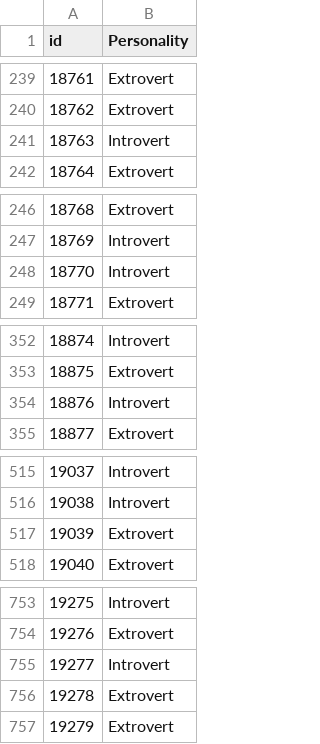
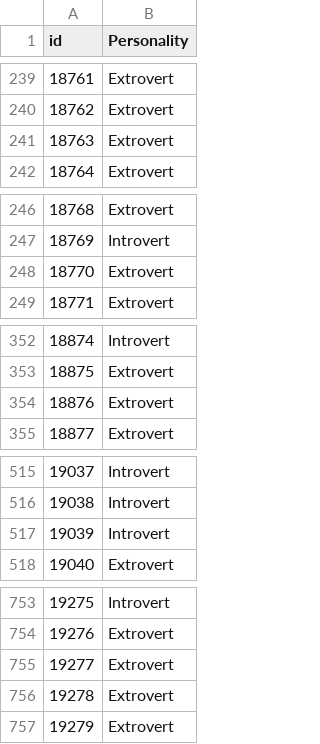
Before and after one commit to daominhthuan42/kaggle-portfolio, a CSV file: 08_INTROVERTS_AND_EXTROVERTS/submission.csv (was 08_INTROVERTS_AND_EXTROVERTS/submission_model_stack.csv), drawn as a sheet; only a part is shown, gaps mark what is left out; the diff covers the shown part only.

```diff
--- a/08_INTROVERTS_AND_EXTROVERTS/submission_model_stack.csv
+++ b/08_INTROVERTS_AND_EXTROVERTS/submission.csv
@@ -240,3 +240,3 @@ id,Personality
 18762,Extrovert
-18763,Introvert
+18763,Extrovert
 18764,Extrovert
@@ -247,3 +247,3 @@ id,Personality
 18769,Introvert
-18770,Introvert
+18770,Extrovert
 18771,Extrovert
@@ -353,3 +353,3 @@ id,Personality
 18875,Extrovert
-18876,Introvert
+18876,Extrovert
 18877,Extrovert
@@ -516,3 +516,3 @@ id,Personality
 19038,Introvert
-19039,Extrovert
+19039,Introvert
 19040,Extrovert
@@ -754,3 +754,3 @@ id,Personality
 19276,Extrovert
-19277,Introvert
+19277,Extrovert
 19278,Extrovert
```
Also changed, not shown: 35 edited cells elsewhere in this file, 06_TITANIC/submission.csv, 7 other files.
